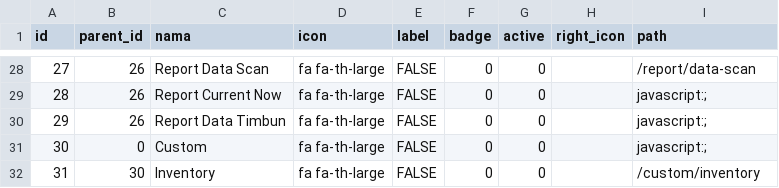
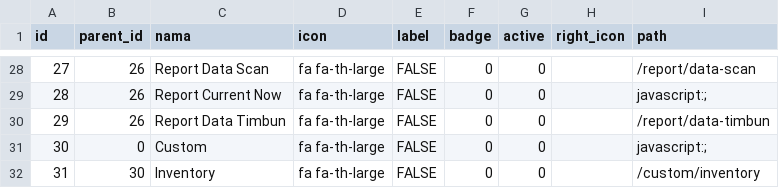
Before and after one commit to wisnubaldas/sptdbm, a CSV file: database/seeders/datas/menu_data.csv, drawn as a sheet; only a part is shown, gaps mark what is left out.

Commit message:
report current now

```diff
--- a/database/seeders/datas/menu_data.csv
+++ b/database/seeders/datas/menu_data.csv
@@ -29,3 +29,3 @@ id,parent_id,nama,icon,label,badge,active,right_icon,path
 28,26,Report Current Now,fa fa-th-large,FALSE,0,0,,javascript:;
-29,26,Report Data Timbun,fa fa-th-large,FALSE,0,0,,javascript:;
+29,26,Report Data Timbun,fa fa-th-large,FALSE,0,0,,/report/data-timbun
 30,0,Custom,fa fa-th-large,FALSE,0,0,,javascript:;
```
Also changed, not shown: 18 other files.
